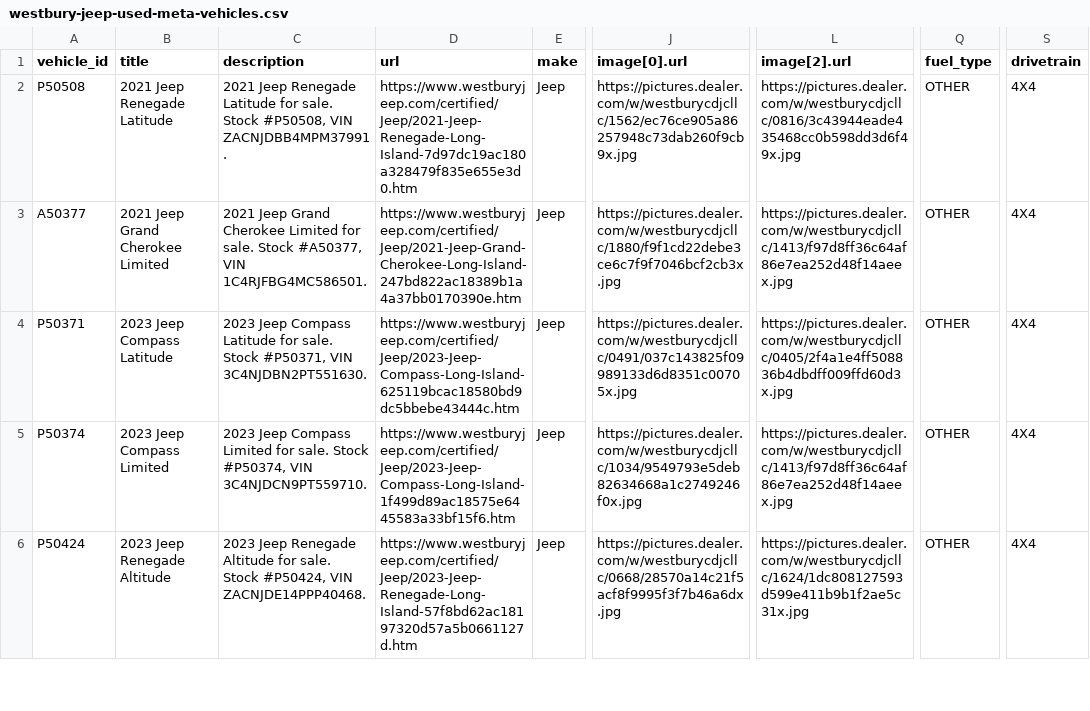
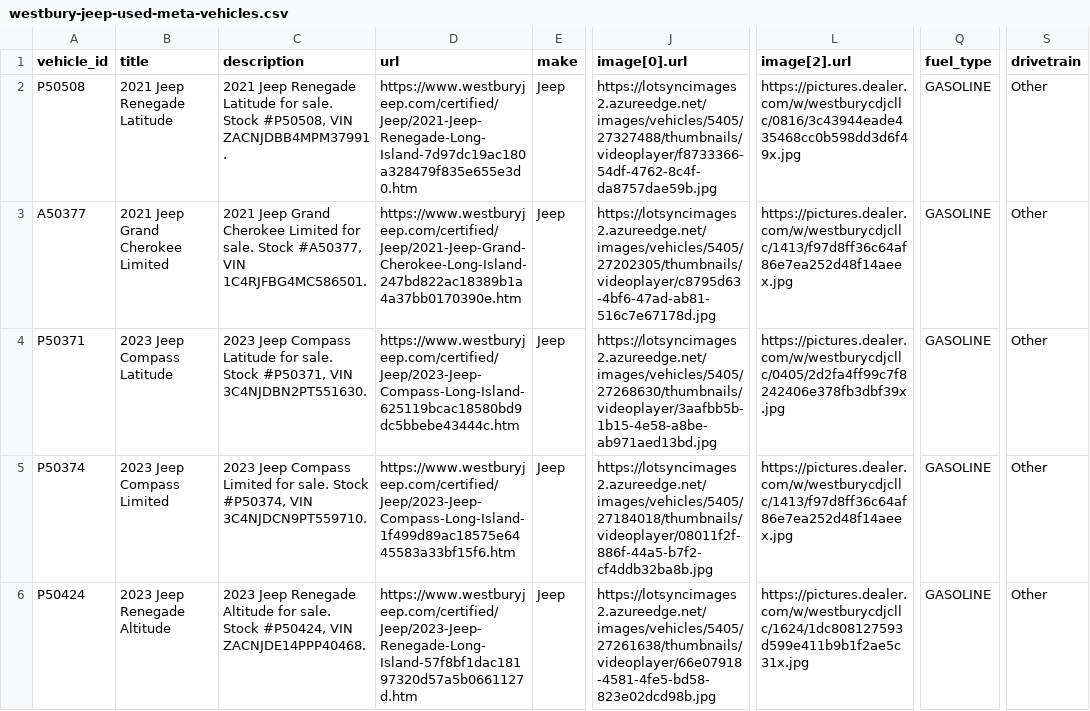
Before and after one commit to skyrushnick/dealership-feeds, a CSV file: westbury-jeep-used-meta-vehicles.csv, drawn as a sheet; only a part is shown, gaps mark what is left out; the diff covers the shown part only; the diff names each change by its address in the sheet, - before the commit and + after, or states it on an @@ line.

Commit message:
Update westbury-jeep-used-meta-vehicles.csv

```diff
--- a/westbury-jeep-used-meta-vehicles.csv
+++ b/westbury-jeep-used-meta-vehicles.csv
-J2 (image[0].url): https://pictures.dealer.com/w/westburycdjcllc/1562/ec76ce905a86257948c73dab260f9cb9x.jpg
+J2 (image[0].url): https://lotsyncimages2.azureedge.net/images/vehicles/5405/27327488/thumbnails/videoplayer/f8733366-54df-4762-8c4f-da8757dae59b.jpg
-Q2:Q6 (fuel_type): OTHER
+Q2:Q6 (fuel_type): GASOLINE
-S2:S6 (drivetrain): 4X4
+S2:S6 (drivetrain): Other
-J3 (image[0].url): https://pictures.dealer.com/w/westburycdjcllc/1880/f9f1cd22debe3ce6c7f9f7046bcf2cb3x.jpg
+J3 (image[0].url): https://lotsyncimages2.azureedge.net/images/vehicles/5405/27202305/thumbnails/videoplayer/c8795d63-4bf6-47ad-ab81-516c7e67178d.jpg
-J4 (image[0].url): https://pictures.dealer.com/w/westburycdjcllc/0491/037c143825f09989133d6d8351c00705x.jpg
+J4 (image[0].url): https://lotsyncimages2.azureedge.net/images/vehicles/5405/27268630/thumbnails/videoplayer/3aafbb5b-1b15-4e58-a8be-ab971aed13bd.jpg
-L4 (image[2].url): https://pictures.dealer.com/w/westburycdjcllc/0405/2f4a1e4ff508836b4dbdff009ffd60d3x.jpg
+L4 (image[2].url): https://pictures.dealer.com/w/westburycdjcllc/0405/2d2fa4ff99c7f8242406e378fb3dbf39x.jpg
-J5 (image[0].url): https://pictures.dealer.com/w/westburycdjcllc/1034/9549793e5deb82634668a1c2749246f0x.jpg
+J5 (image[0].url): https://lotsyncimages2.azureedge.net/images/vehicles/5405/27184018/thumbnails/videoplayer/08011f2f-886f-44a5-b7f2-cf4ddb32ba8b.jpg
-D6 (url): https://www.westburyjeep.com/certified/Jeep/2023-Jeep-Renegade-Long-Island-57f8bd62ac18197320d57a5b0661127d.htm
+D6 (url): https://www.westburyjeep.com/certified/Jeep/2023-Jeep-Renegade-Long-Island-57f8bf1dac18197320d57a5b0661127d.htm
-J6 (image[0].url): https://pictures.dealer.com/w/westburycdjcllc/0668/28570a14c21f5acf8f9995f3f7b46a6dx.jpg
+J6 (image[0].url): https://lotsyncimages2.azureedge.net/images/vehicles/5405/27261638/thumbnails/videoplayer/66e07918-4581-4fe5-bd58-823e02dcd98b.jpg
```
Also changed, not shown: 92 edited cells elsewhere in this file.
